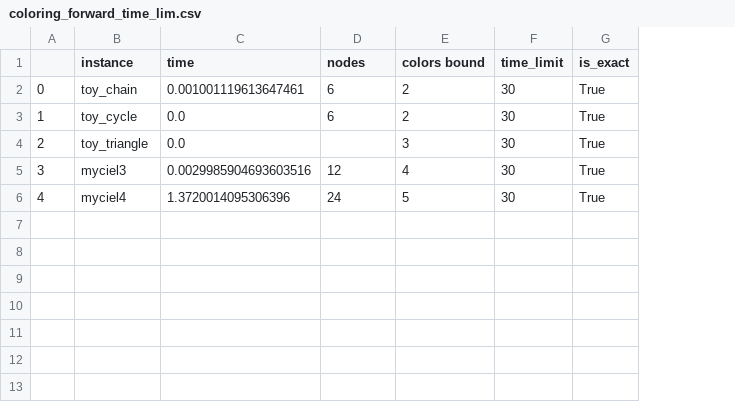
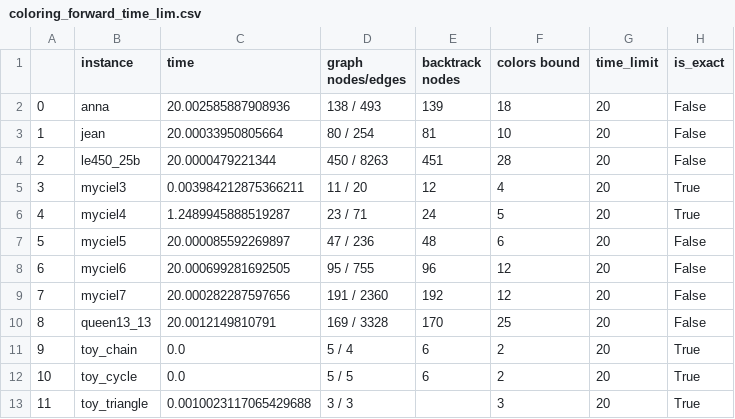
Before and after one commit to alexisbarreaux/projet_PPC, a CSV file: notebooks/coloring_results/coloring_forward_time_lim.csv, drawn as a sheet; removed rows and columns are numbered as before the commit, all else as after; the diff names each change by its address in the sheet, - before the commit and + after, or states it on an @@ line.

Commit message:
Added time limit to backtrack

```diff
--- a/notebooks/coloring_results/coloring_forward_time_lim.csv
+++ b/notebooks/coloring_results/coloring_forward_time_lim.csv
+column D (graph nodes/edges), rows 11-13: 5 / 4 | 5 / 5 | 3 / 3
-E1: nodes
+E1: backtrack nodes
+row 2: 0 | anna | 20.002585887908936 | 138 / 493 | 139 | 18 | 20 | False
+row 3: 1 | jean | 20.00033950805664 | 80 / 254 | 81 | 10 | 20 | False
+row 4: 2 | le450_25b | 20.0000479221344 | 450 / 8263 | 451 | 28 | 20 | False
+row 5: 3 | myciel3 | 0.003984212875366211 | 11 / 20 | 12 | 4 | 20 | True
+row 6: 4 | myciel4 | 1.2489945888519287 | 23 / 71 | 24 | 5 | 20 | True
+row 7: 5 | myciel5 | 20.000085592269897 | 47 / 236 | 48 | 6 | 20 | False
+row 8: 6 | myciel6 | 20.000699281692505 | 95 / 755 | 96 | 12 | 20 | False
+row 9: 7 | myciel7 | 20.000282287597656 | 191 / 2360 | 192 | 12 | 20 | False
+row 10: 8 | queen13_13 | 20.0012149810791 | 169 / 3328 | 170 | 25 | 20 | False
@@ column A renumbered between rows 11 and 13 @@
-C11 (time): 0.001001119613647461
+C11 (time): 0.0
-G11:G13 (time_limit): 30
+G11:G13 (time_limit): 20
-C13 (time): 0.0
+C13 (time): 0.0010023117065429688
-row 5: 3 | myciel3 | 0.0029985904693603516 | 12 | 4 | 30 | True
-row 6: 4 | myciel4 | 1.3720014095306396 | 24 | 5 | 30 | True
```
Also changed, not shown: 7 other files.
